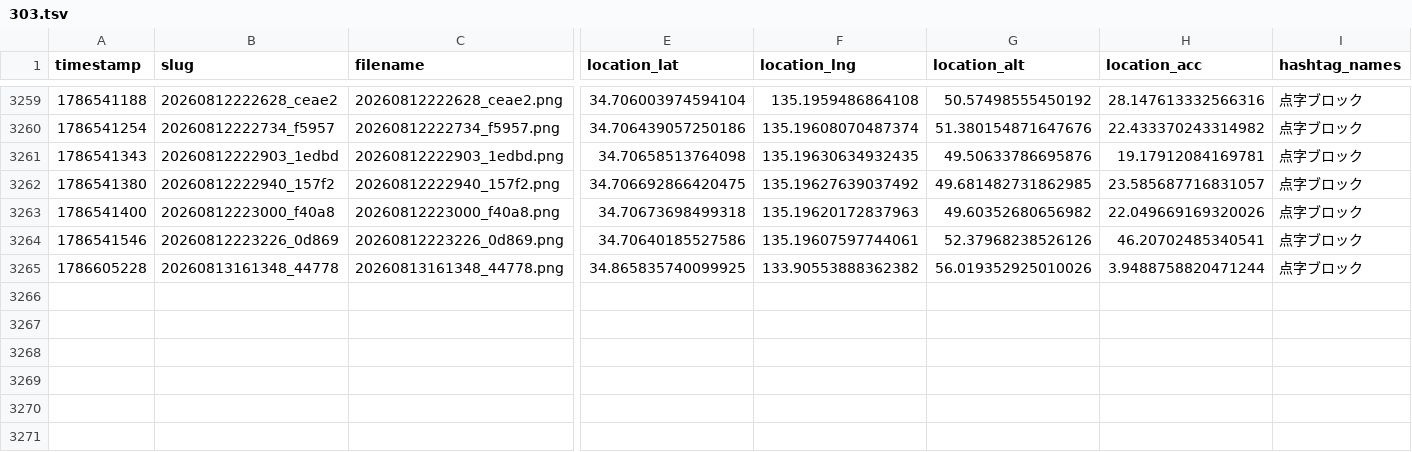
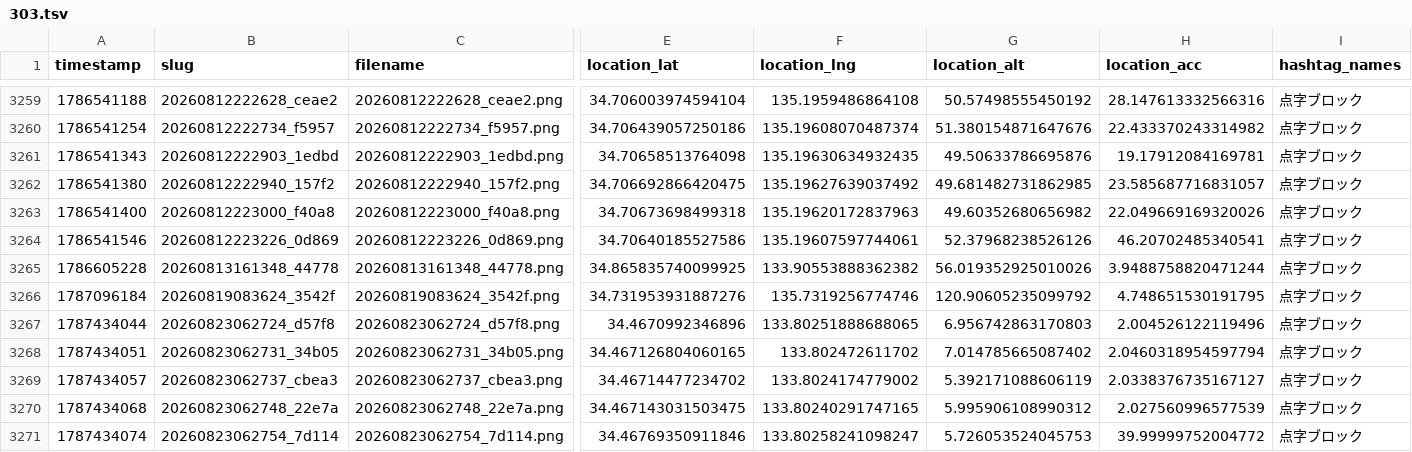
Before and after one commit to cocolabJP/repot-archive, a TSV file: data/v2_tsv/303.tsv, drawn as a sheet; only a part is shown, gaps mark what is left out; rows hold the shown columns only; the diff names each change by its address in the sheet, - before the commit and + after, or states it on an @@ line.

```diff
--- a/data/v2_tsv/303.tsv
+++ b/data/v2_tsv/303.tsv
+row 3266: 1787096184 | 20260819083624_3542f | 20260819083624_3542f.png | 34.731953931887276 | 135.7319256774746 | 120.90605235099792 | 4.748651530191795 | 点字ブロック
+row 3267: 1787434044 | 20260823062724_d57f8 | 20260823062724_d57f8.png | 34.4670992346896 | 133.80251888688065 | 6.956742863170803 | 2.004526122119496 | 点字ブロック
+row 3268: 1787434051 | 20260823062731_34b05 | 20260823062731_34b05.png | 34.467126804060165 | 133.802472611702 | 7.014785665087402 | 2.0460318954597794 | 点字ブロック
+row 3269: 1787434057 | 20260823062737_cbea3 | 20260823062737_cbea3.png | 34.46714477234702 | 133.8024174779002 | 5.392171088606119 | 2.0338376735167127 | 点字ブロック
+row 3270: 1787434068 | 20260823062748_22e7a | 20260823062748_22e7a.png | 34.467143031503475 | 133.80240291747165 | 5.995906108990312 | 2.027560996577539 | 点字ブロック
+row 3271: 1787434074 | 20260823062754_7d114 | 20260823062754_7d114.png | 34.46769350911846 | 133.80258241098247 | 5.726053524045753 | 39.99999752004772 | 点字ブロック
```
Also changed, not shown: data/v2_tsv/13.tsv, data/v2_tsv/42.tsv, 9 other files.
